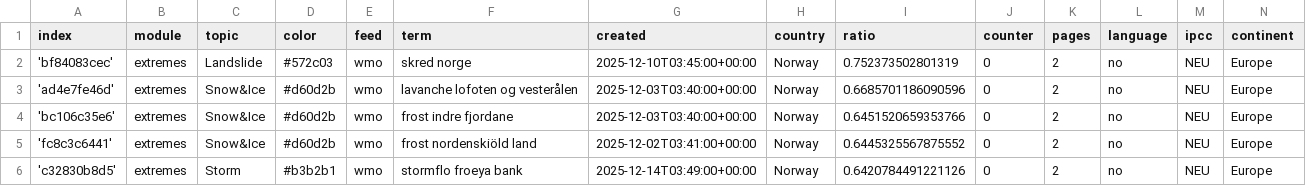
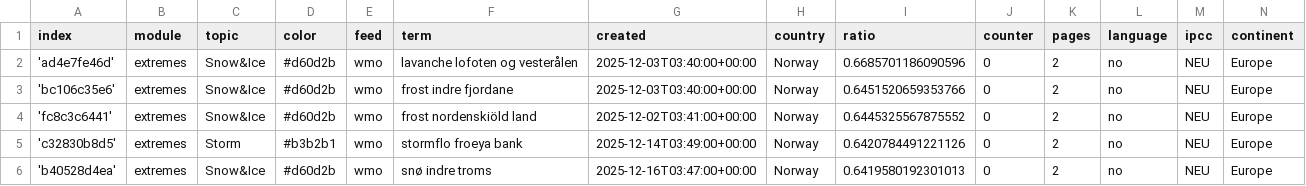
Before and after one commit to sonjanews/norwegianExtreme, a CSV file: terms.csv, drawn as a sheet; only a part is shown; the shorter side is filled out with more unchanged rows; the diff names each change by its address in the sheet, - before the commit and + after, or states it on an @@ line.

Commit message:
Commit from GitHub Actions (harvest:0.0)

```diff
--- a/terms.csv
+++ b/terms.csv
-row 2: 'bf84083cec' | extremes | Landslide | #572c03 | wmo | skred norge | 2025-12-10T03:45:00+00:00 | Norway | 0.752373502801319 | 0 | 2 | no | NEU | Europe
```
